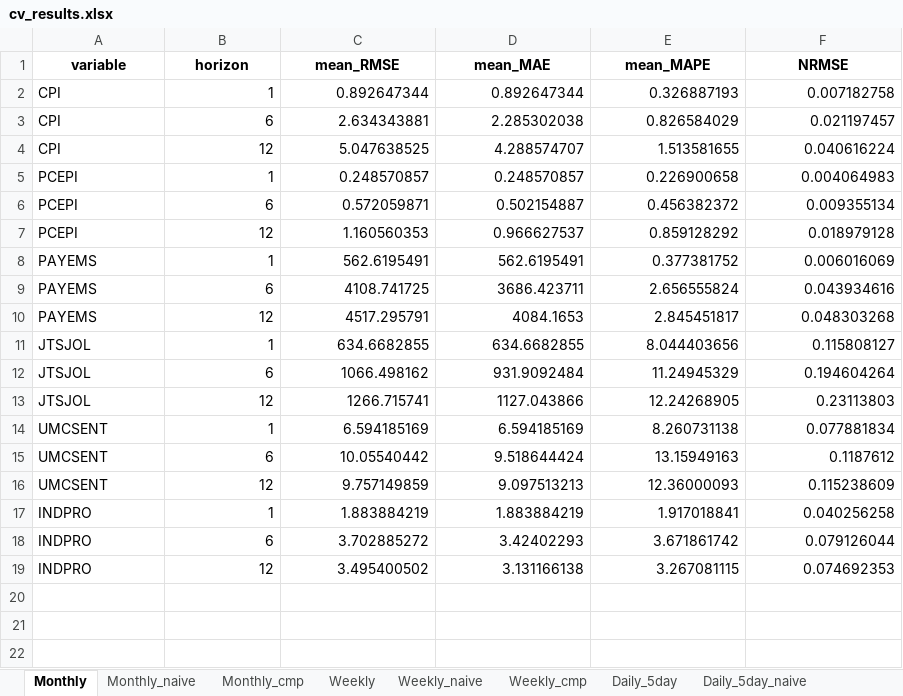
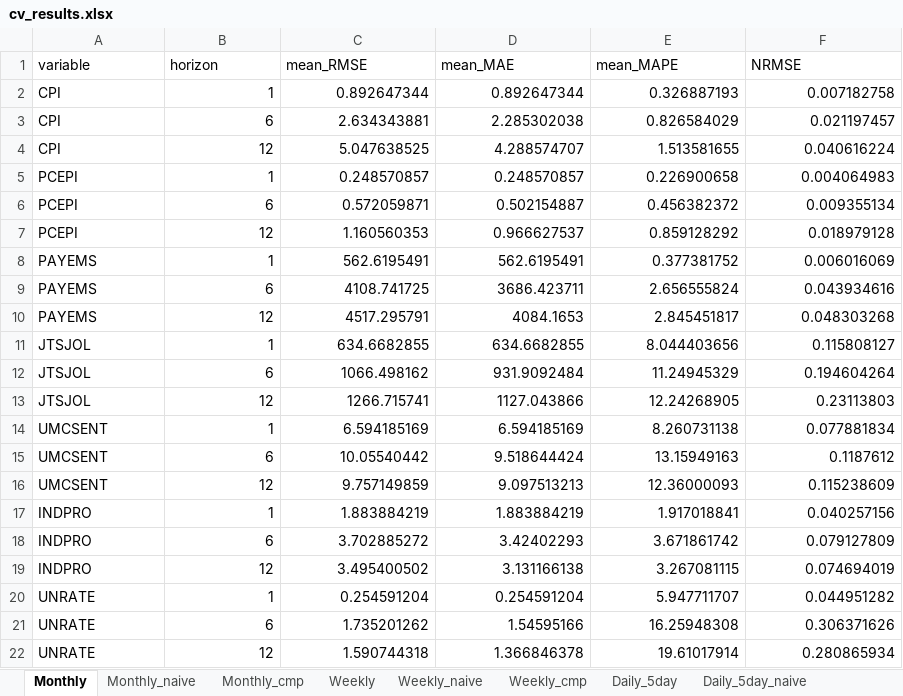
Before and after one commit to minnaheim/aml2026-group-3, an Excel workbook: data/ar-process/cv_results.xlsx, sheet Monthly, drawn as a sheet; values as stored, in another font and other column widths than the file's, no borders; the diff names each change by its address in the sheet, - before the commit and + after, or states it on an @@ line.

```diff
--- a/data/ar-process/cv_results.xlsx (sheet Monthly)
+++ b/data/ar-process/cv_results.xlsx (sheet Monthly)
@@ A1:F1 bold: on → off, alignment: center → left @@
-F17 (NRMSE): 0.040256258
+F17 (NRMSE): 0.040257156
-F18 (NRMSE): 0.079126044
+F18 (NRMSE): 0.079127809
-F19 (NRMSE): 0.074692353
+F19 (NRMSE): 0.074694019
+row 20: UNRATE | 1 | 0.254591204 | 0.254591204 | 5.947711707 | 0.044951282
+row 21: UNRATE | 6 | 1.735201262 | 1.54595166 | 16.25948308 | 0.306371626
+row 22: UNRATE | 12 | 1.590744318 | 1.366846378 | 19.61017914 | 0.280865934
```
Also changed, not shown: sheet Monthly_cmp, sheet Monthly_naive, sheet Daily_5day_cmp, sheet Daily_7day_cmp, sheet Daily_7day, sheet Weekly_cmp, 8 more sheets, 11 other files.
